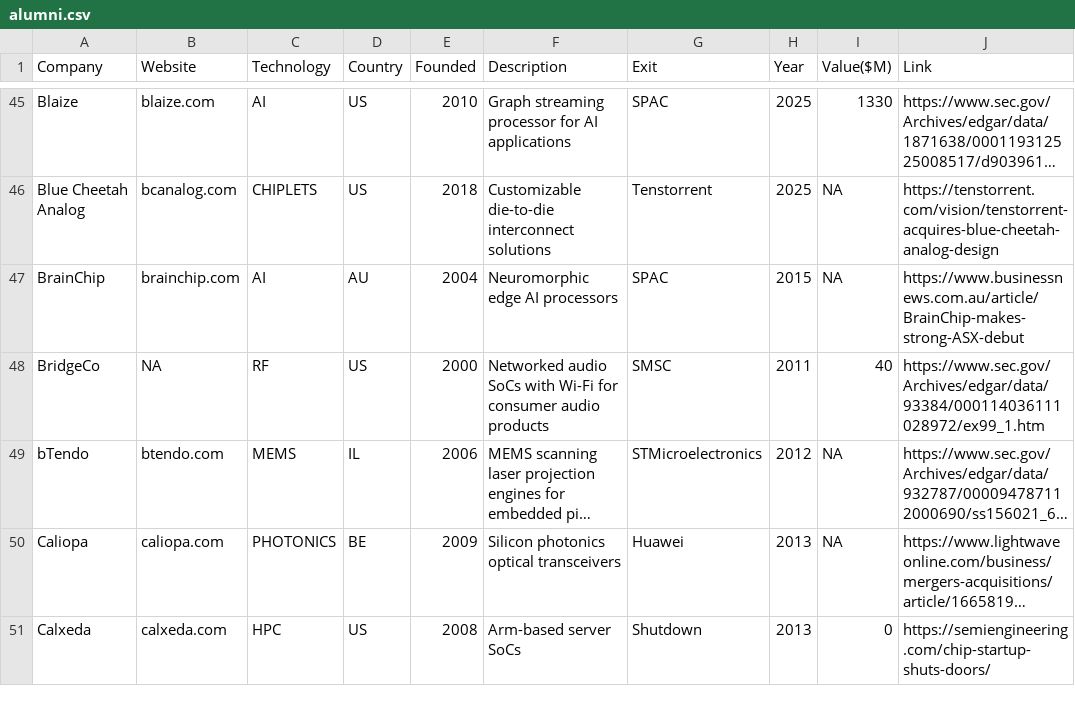
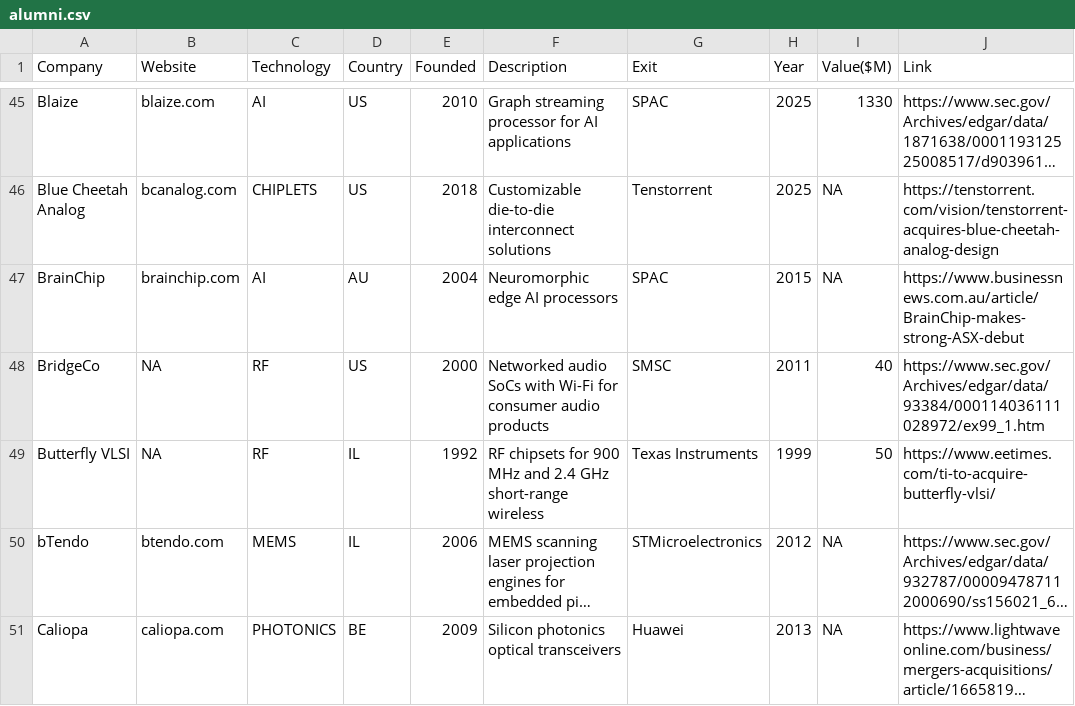
Before and after one commit to aolofsson/awesome-semiconductor-startups, a CSV file: alumni.csv, drawn as a sheet; only a part is shown, gaps mark what is left out; the shorter side is filled out with more unchanged rows; long unchanged cells end in …; the diff names each change by its address in the sheet, - before the commit and + after, or states it on an @@ line.

Commit message:
Add Butterfly VLSI exit (Texas Instruments, 1999, $50M)
  Founding year 1992 from Globes:
  https://en.globes.co.il/en/article-371967

```diff
--- a/alumni.csv
+++ b/alumni.csv
+row 49: Butterfly VLSI | NA | RF | IL | 1992 | RF chipsets for 900 MHz and 2.4 GHz short-range wireless | Texas Instruments | 1999 | 50 | https://www.eetimes.com/ti-to-acquire-butterfly-vlsi/
```
Also changed, not shown: 1 other file.
